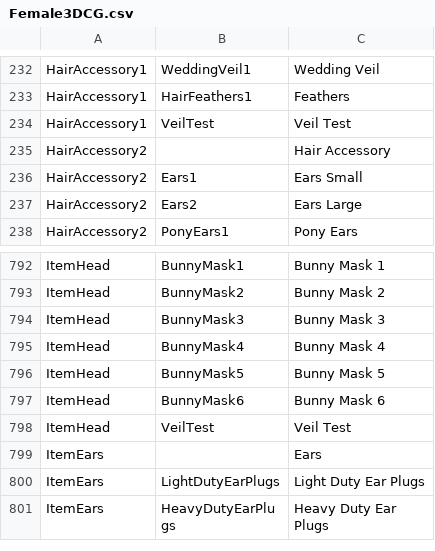
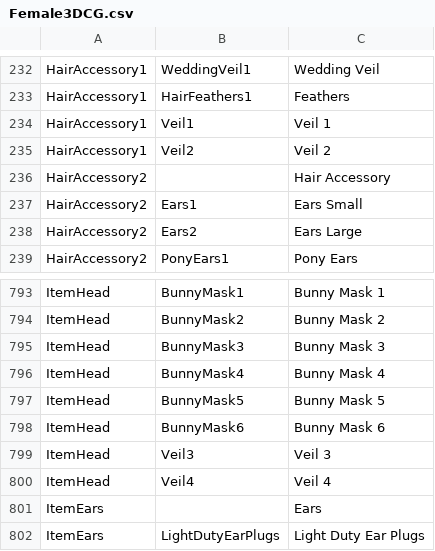
Before and after one commit to BunnyMadMan/Bondage-College, a CSV file: BondageClub/Assets/Female3DCG/Female3DCG.csv, drawn as a sheet; only a part is shown, gaps mark what is left out; the shorter side is filled out with more unchanged rows.

Commit message:
Update Female3DCG.csv

```diff
--- a/BondageClub/Assets/Female3DCG/Female3DCG.csv
+++ b/BondageClub/Assets/Female3DCG/Female3DCG.csv
@@ -233,3 +233,4 @@ HairAccessory1,WeddingVeil1,Wedding Veil
 HairAccessory1,HairFeathers1,Feathers
-HairAccessory1,VeilTest,Veil Test
+HairAccessory1,Veil1,Veil 1
+HairAccessory1,Veil2,Veil 2
 HairAccessory2,,Hair Accessory
@@ -797,3 +798,4 @@ ItemHead,BunnyMask5,Bunny Mask 5
 ItemHead,BunnyMask6,Bunny Mask 6
-ItemHead,VeilTest,Veil Test
+ItemHead,Veil3,Veil 3
+ItemHead,Veil4,Veil 4
 ItemEars,,Ears
```
